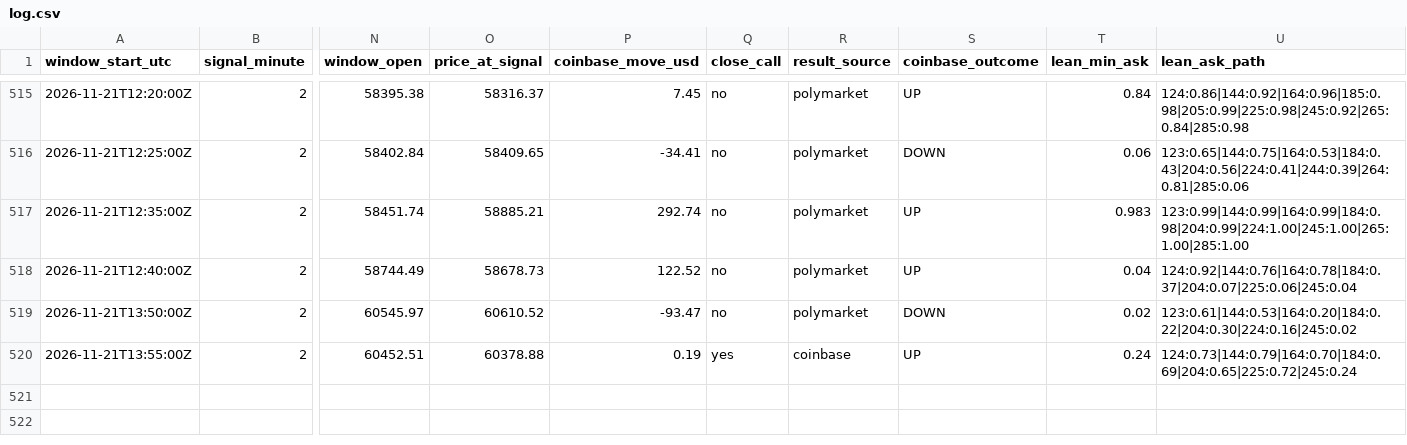
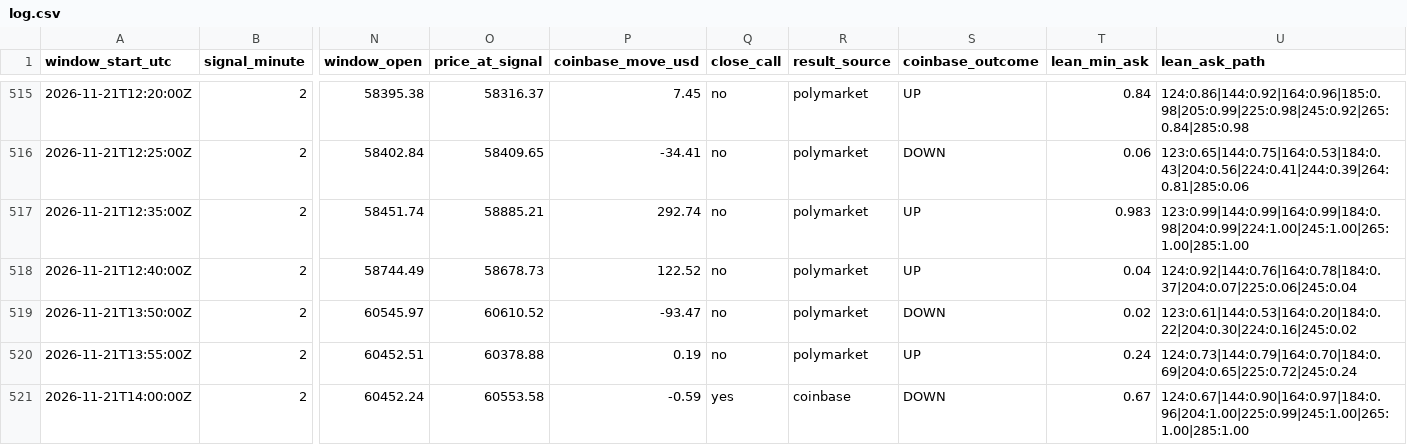
Before and after one commit to trenty0788/btc-signal-bot, a CSV file: data/log.csv, drawn as a sheet; only a part is shown, gaps mark what is left out; rows hold the shown columns only; the diff names each change by its address in the sheet, - before the commit and + after, or states it on an @@ line.

```diff
--- a/data/log.csv
+++ b/data/log.csv
-Q520 (close_call): yes
+Q520 (close_call): no
-R520 (result_source): coinbase
+R520 (result_source): polymarket
+row 521: 2026-11-21T14:00:00Z | 2 | 60452.24 | 60553.58 | -0.59 | yes | coinbase | DOWN | 0.67 | 124:0.67|144:0.90|164:0.97|184:0.96|204:1.00|225:0.99|245:1.00|265:1.00|285:1.00
```
Also changed, not shown: 3 other files.
